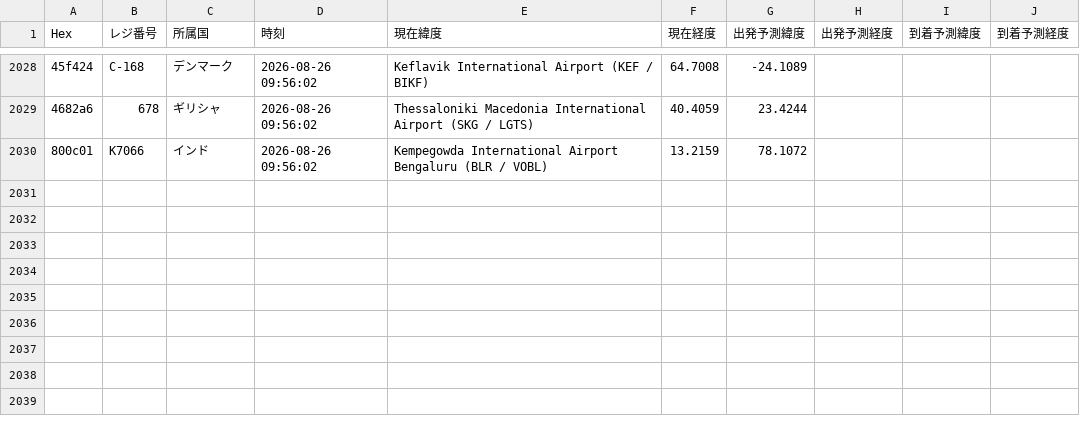
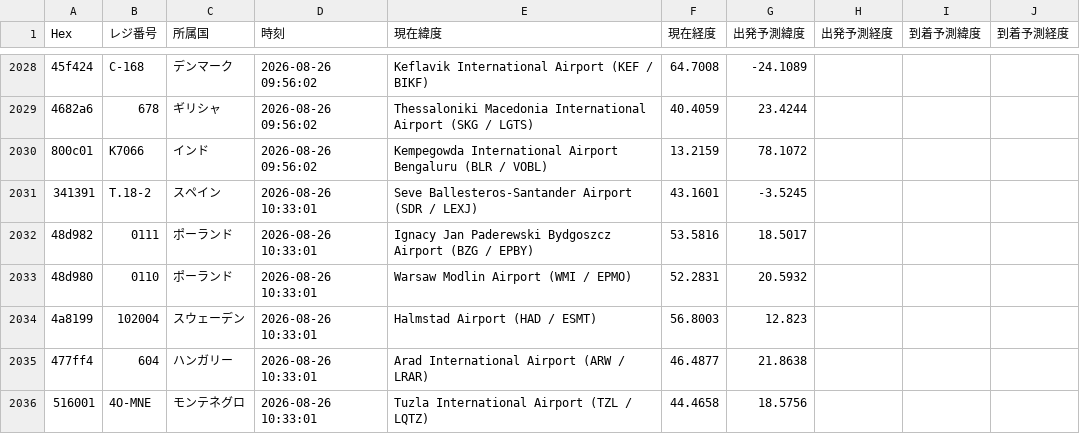
Before and after one commit to wata9857-ops/airtraking, a CSV file: flight_history.csv, drawn as a sheet; only a part is shown, gaps mark what is left out; the diff names each change by its address in the sheet, - before the commit and + after, or states it on an @@ line.

```diff
--- a/flight_history.csv
+++ b/flight_history.csv
+row 2031: 341391 | T.18-2 | スペイン | 2026-08-26 10:33:01 | Seve Ballesteros-Santander Airport (SDR / LEXJ) | 43.1601 | -3.5245
+row 2032: 48d982 | 0111 | ポーランド | 2026-08-26 10:33:01 | Ignacy Jan Paderewski Bydgoszcz Airport (BZG / EPBY) | 53.5816 | 18.5017
+row 2033: 48d980 | 0110 | ポーランド | 2026-08-26 10:33:01 | Warsaw Modlin Airport (WMI / EPMO) | 52.2831 | 20.5932
+row 2034: 4a8199 | 102004 | スウェーデン | 2026-08-26 10:33:01 | Halmstad Airport (HAD / ESMT) | 56.8003 | 12.823
+row 2035: 477ff4 | 604 | ハンガリー | 2026-08-26 10:33:01 | Arad International Airport (ARW / LRAR) | 46.4877 | 21.8638
+row 2036: 516001 | 4O-MNE | モンテネグロ | 2026-08-26 10:33:01 | Tuzla International Airport (TZL / LQTZ) | 44.4658 | 18.5756
```
